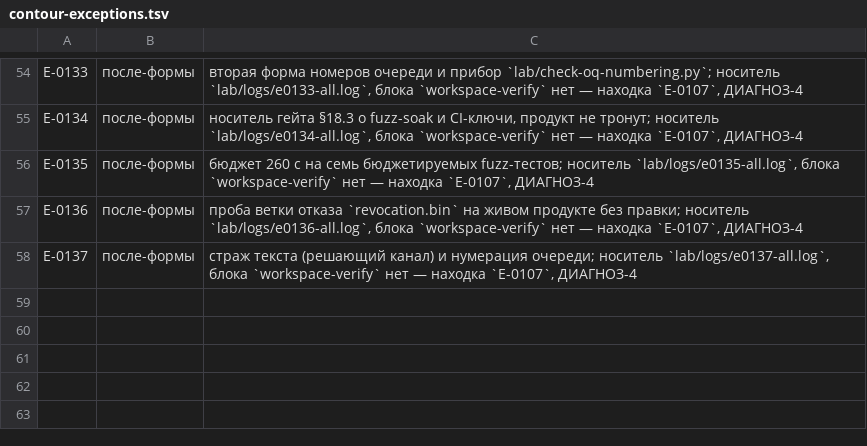
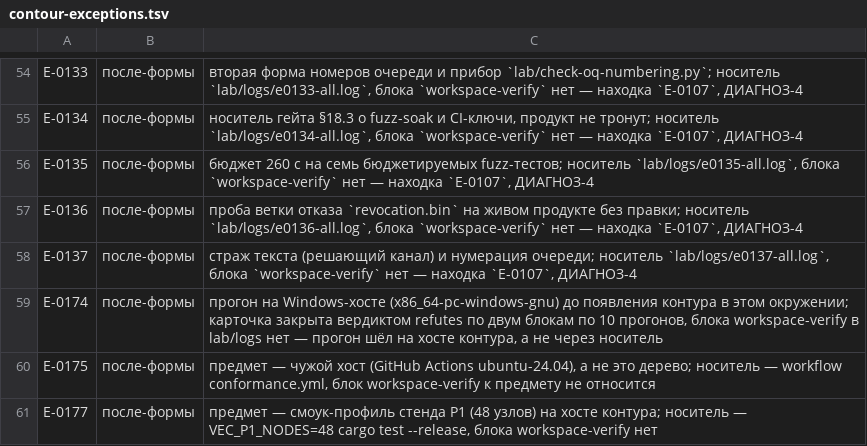
Before and after one commit to mak777uh/herness, a TSV file: parts/VecDHT/lab/contour-exceptions.tsv, drawn as a sheet; only a part is shown, gaps mark what is left out; the diff names each change by its address in the sheet, - before the commit and + after, or states it on an @@ line.

Commit message:
H-0180/E-0180: мост Lean->C->Rust — пре-регистрация, README, источник назван честно
Порог объявлен ДО прогона: lean -c собирает файл; C линкуется с Rust-бинарником;
вызов из Rust даёт то же, что #eval, на трёх входах; тесты крейта зелёные;
время сборки не выросло больше чем вдвое.

Источник — локальный файл владельца marfagenez/laws/FFI.lean. В индекс
библиотеки он НЕ внесён, и это правильный отказ стража: для класса
«реализация» он требует https-ссылку на GitHub, пин sha и путь, а локальный
файл не даёт ни того, ни другого.

README: раздел «The Lean→C bridge» называет три вещи до кода — что даёт
(Rust спрашивает доказанную функцию, а не сравнивается с ней прогоном), какое
ограничение (только UInt64 и Bool, потому что Nat — это lean_object*), и чего
НЕ делаем (свой C ABI поверх PyO3: PyO3 уже генерирует C-границу, и второй
мост — второе место, где может разойтись).

Заодно: F-0079 (у workspace-verify нет своего бюджета времени) и исключения
контура для E-0174/75/77.

Что это не доказывает:
- мост не построен: карточка пре-регистрирована, прогона нет;
- приём проверен в чужом проекте, а не на нашем дереве и тулчейне.

```diff
--- a/parts/VecDHT/lab/contour-exceptions.tsv
+++ b/parts/VecDHT/lab/contour-exceptions.tsv
+row 59: E-0174 | после-формы | прогон на Windows-хосте (x86_64-pc-windows-gnu) до появления контура в этом окружении; карточка закрыта вердиктом refutes по двум блокам по 10 прогонов, блока workspace-verify в lab/logs нет — прогон шёл на хосте контура, а не через носитель
+row 60: E-0175 | после-формы | предмет — чужой хост (GitHub Actions ubuntu-24.04), а не это дерево; носитель — workflow conformance.yml, блок workspace-verify к предмету не относится
+row 61: E-0177 | после-формы | предмет — смоук-профиль стенда P1 (48 узлов) на хосте контура; носитель — VEC_P1_NODES=48 cargo test --release, блока workspace-verify нет
```
Also changed, not shown: 4 other files.
